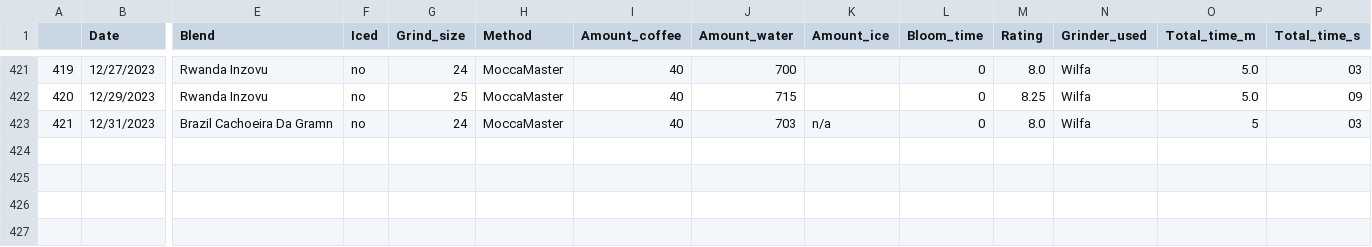
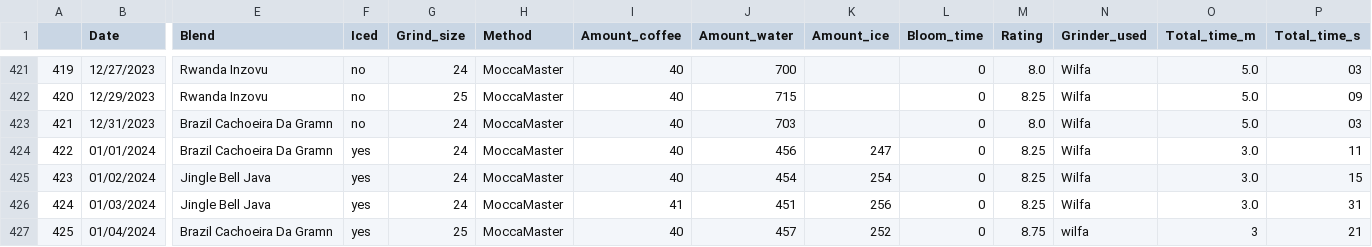
Before and after one commit to TomPMcGuire37/Coffee2, a CSV file: coffee.csv, drawn as a sheet; only a part is shown, gaps mark what is left out; rows hold the shown columns only; the diff names each change by its address in the sheet, - before the commit and + after, or states it on an @@ line.

Commit message:
Daily Coffee update

```diff
--- a/coffee.csv
+++ b/coffee.csv
-K423 (Amount_ice): n/a
+K423 (Amount_ice): (empty)
-O423 (Total_time_m): 5
+O423 (Total_time_m): 5.0
+row 424: 422 | 01/01/2024 | Brazil Cachoeira Da Gramn | yes | 24 | MoccaMaster | 40 | 456 | 247 | 0 | 8.25 | Wilfa | 3.0 | 11
+row 425: 423 | 01/02/2024 | Jingle Bell Java | yes | 24 | MoccaMaster | 40 | 454 | 254 | 0 | 8.25 | Wilfa | 3.0 | 15
+row 426: 424 | 01/03/2024 | Jingle Bell Java | yes | 24 | MoccaMaster | 41 | 451 | 256 | 0 | 8.25 | Wilfa | 3.0 | 31
+row 427: 425 | 01/04/2024 | Brazil Cachoeira Da Gramn | yes | 25 | MoccaMaster | 40 | 457 | 252 | 0 | 8.75 | wilfa | 3 | 21
```
Also changed, not shown: 2 other files.
